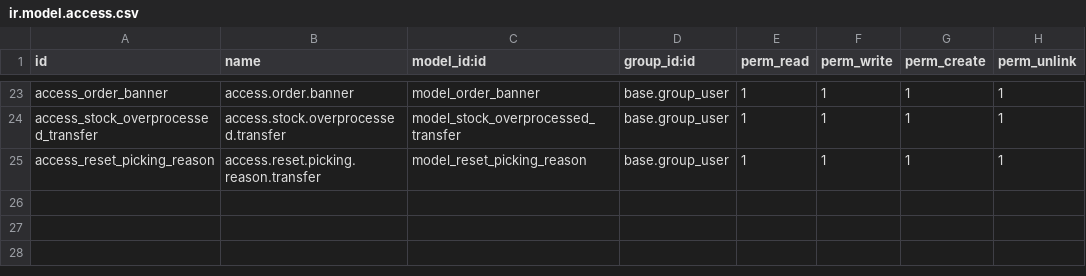
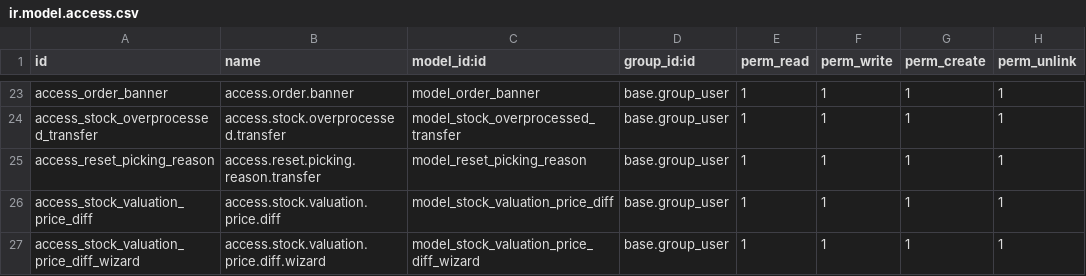
Before and after one commit to PricePaper/odoo-custom-v15, a CSV file: batch_delivery/security/ir.model.access.csv, drawn as a sheet; only a part is shown, gaps mark what is left out; the diff names each change by its address in the sheet, - before the commit and + after, or states it on an @@ line.

Commit message:
stock valuation price diff report new model

```diff
--- a/batch_delivery/security/ir.model.access.csv
+++ b/batch_delivery/security/ir.model.access.csv
+row 26: access_stock_valuation_price_diff | access.stock.valuation.price.diff | model_stock_valuation_price_diff | base.group_user | 1 | 1 | 1 | 1
+row 27: access_stock_valuation_price_diff_wizard | access.stock.valuation.price.diff.wizard | model_stock_valuation_price_diff_wizard | base.group_user | 1 | 1 | 1 | 1
```
Also changed, not shown: 7 other files.
